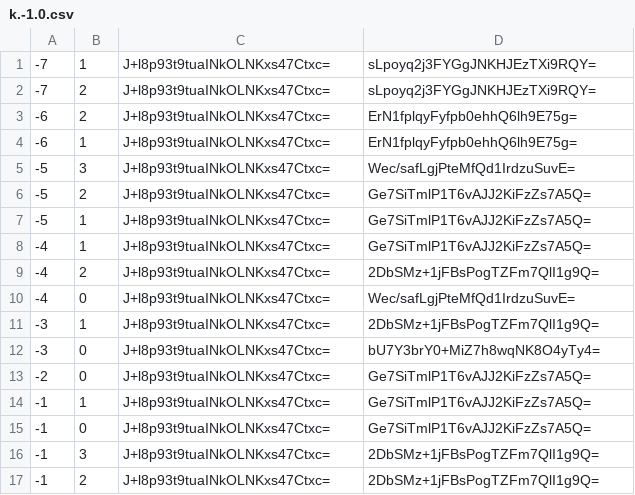
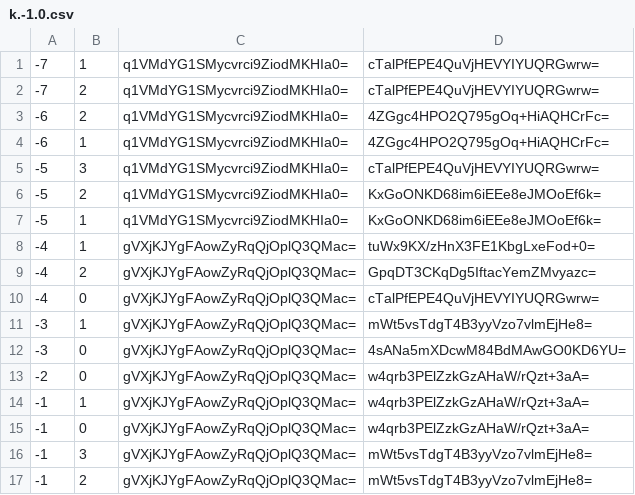
Before and after one commit to zihao-il/mcbds-world, a CSV file: public/maps/world-1/overworld/tiles/zoom.-2/metadata/k.-1.0.csv, drawn as a sheet.

```diff
--- a/public/maps/world-1/overworld/tiles/zoom.-2/metadata/k.-1.0.csv
+++ b/public/maps/world-1/overworld/tiles/zoom.-2/metadata/k.-1.0.csv
@@ -1,17 +1,17 @@
--7,1,J+l8p93t9tuaINkOLNKxs47Ctxc=,sLpoyq2j3FYGgJNKHJEzTXi9RQY=
--7,2,J+l8p93t9tuaINkOLNKxs47Ctxc=,sLpoyq2j3FYGgJNKHJEzTXi9RQY=
--6,2,J+l8p93t9tuaINkOLNKxs47Ctxc=,ErN1fplqyFyfpb0ehhQ6lh9E75g=
--6,1,J+l8p93t9tuaINkOLNKxs47Ctxc=,ErN1fplqyFyfpb0ehhQ6lh9E75g=
--5,3,J+l8p93t9tuaINkOLNKxs47Ctxc=,Wec/safLgjPteMfQd1IrdzuSuvE=
--5,2,J+l8p93t9tuaINkOLNKxs47Ctxc=,Ge7SiTmlP1T6vAJJ2KiFzZs7A5Q=
--5,1,J+l8p93t9tuaINkOLNKxs47Ctxc=,Ge7SiTmlP1T6vAJJ2KiFzZs7A5Q=
--4,1,J+l8p93t9tuaINkOLNKxs47Ctxc=,Ge7SiTmlP1T6vAJJ2KiFzZs7A5Q=
--4,2,J+l8p93t9tuaINkOLNKxs47Ctxc=,2DbSMz+1jFBsPogTZFm7QlI1g9Q=
--4,0,J+l8p93t9tuaINkOLNKxs47Ctxc=,Wec/safLgjPteMfQd1IrdzuSuvE=
--3,1,J+l8p93t9tuaINkOLNKxs47Ctxc=,2DbSMz+1jFBsPogTZFm7QlI1g9Q=
--3,0,J+l8p93t9tuaINkOLNKxs47Ctxc=,bU7Y3brY0+MiZ7h8wqNK8O4yTy4=
--2,0,J+l8p93t9tuaINkOLNKxs47Ctxc=,Ge7SiTmlP1T6vAJJ2KiFzZs7A5Q=
--1,1,J+l8p93t9tuaINkOLNKxs47Ctxc=,Ge7SiTmlP1T6vAJJ2KiFzZs7A5Q=
--1,0,J+l8p93t9tuaINkOLNKxs47Ctxc=,Ge7SiTmlP1T6vAJJ2KiFzZs7A5Q=
--1,3,J+l8p93t9tuaINkOLNKxs47Ctxc=,2DbSMz+1jFBsPogTZFm7QlI1g9Q=
--1,2,J+l8p93t9tuaINkOLNKxs47Ctxc=,2DbSMz+1jFBsPogTZFm7QlI1g9Q=
+-7,1,q1VMdYG1SMycvrci9ZiodMKHIa0=,cTalPfEPE4QuVjHEVYIYUQRGwrw=
+-7,2,q1VMdYG1SMycvrci9ZiodMKHIa0=,cTalPfEPE4QuVjHEVYIYUQRGwrw=
+-6,2,q1VMdYG1SMycvrci9ZiodMKHIa0=,4ZGgc4HPO2Q795gOq+HiAQHCrFc=
+-6,1,q1VMdYG1SMycvrci9ZiodMKHIa0=,4ZGgc4HPO2Q795gOq+HiAQHCrFc=
+-5,3,q1VMdYG1SMycvrci9ZiodMKHIa0=,cTalPfEPE4QuVjHEVYIYUQRGwrw=
+-5,2,q1VMdYG1SMycvrci9ZiodMKHIa0=,KxGoONKD68im6iEEe8eJMOoEf6k=
+-5,1,q1VMdYG1SMycvrci9ZiodMKHIa0=,KxGoONKD68im6iEEe8eJMOoEf6k=
+-4,1,gVXjKJYgFAowZyRqQjOplQ3QMac=,tuWx9KX/zHnX3FE1KbgLxeFod+0=
+-4,2,gVXjKJYgFAowZyRqQjOplQ3QMac=,GpqDT3CKqDg5IftacYemZMvyazc=
+-4,0,gVXjKJYgFAowZyRqQjOplQ3QMac=,cTalPfEPE4QuVjHEVYIYUQRGwrw=
+-3,1,gVXjKJYgFAowZyRqQjOplQ3QMac=,mWt5vsTdgT4B3yyVzo7vlmEjHe8=
+-3,0,gVXjKJYgFAowZyRqQjOplQ3QMac=,4sANa5mXDcwM84BdMAwGO0KD6YU=
+-2,0,gVXjKJYgFAowZyRqQjOplQ3QMac=,w4qrb3PElZzkGzAHaW/rQzt+3aA=
+-1,1,gVXjKJYgFAowZyRqQjOplQ3QMac=,w4qrb3PElZzkGzAHaW/rQzt+3aA=
+-1,0,gVXjKJYgFAowZyRqQjOplQ3QMac=,w4qrb3PElZzkGzAHaW/rQzt+3aA=
+-1,3,gVXjKJYgFAowZyRqQjOplQ3QMac=,mWt5vsTdgT4B3yyVzo7vlmEjHe8=
+-1,2,gVXjKJYgFAowZyRqQjOplQ3QMac=,mWt5vsTdgT4B3yyVzo7vlmEjHe8=
```
Also changed, not shown: public/maps/world-1/overworld/tiles/zoom.-1/metadata/k.-1.-1.csv, public/maps/world-1/overworld/tiles/zoom.-1/metadata/k.-1.0.csv, 37 other files.
